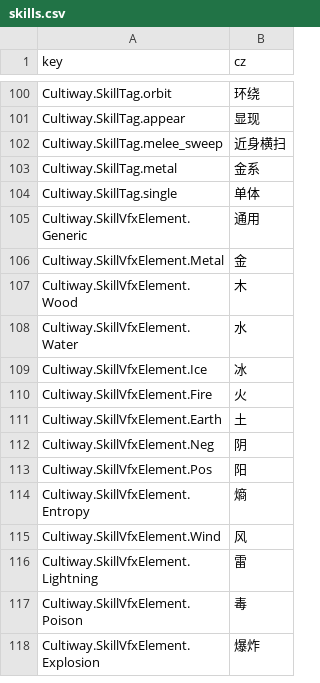
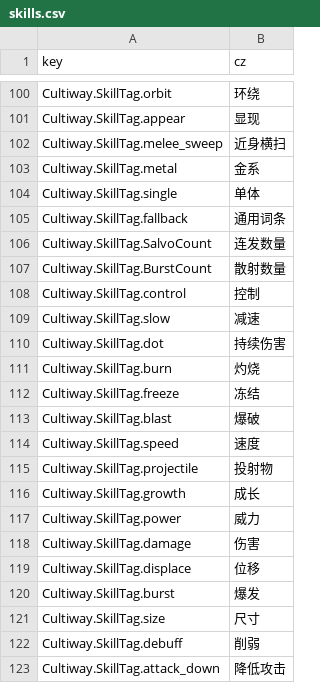
Before and after one commit to inmny/Cultiway-Reborn, a CSV file: Locales/skills.csv, drawn as a sheet; only a part is shown, gaps mark what is left out; the shorter side is filled out with more unchanged rows; the diff covers the shown part only; the diff names each change by its address in the sheet, - before the commit and + after, or states it on an @@ line.

```diff
--- a/Locales/skills.csv
+++ b/Locales/skills.csv
+row 105: Cultiway.SkillTag.fallback | 通用词条
+row 106: Cultiway.SkillTag.SalvoCount | 连发数量
+row 107: Cultiway.SkillTag.BurstCount | 散射数量
+row 108: Cultiway.SkillTag.control | 控制
+row 109: Cultiway.SkillTag.slow | 减速
+row 110: Cultiway.SkillTag.dot | 持续伤害
+row 111: Cultiway.SkillTag.burn | 灼烧
+row 112: Cultiway.SkillTag.freeze | 冻结
+row 113: Cultiway.SkillTag.blast | 爆破
+row 114: Cultiway.SkillTag.speed | 速度
+row 115: Cultiway.SkillTag.projectile | 投射物
+row 116: Cultiway.SkillTag.growth | 成长
+row 117: Cultiway.SkillTag.power | 威力
+row 118: Cultiway.SkillTag.damage | 伤害
+row 119: Cultiway.SkillTag.displace | 位移
+row 120: Cultiway.SkillTag.burst | 爆发
+row 121: Cultiway.SkillTag.size | 尺寸
+row 122: Cultiway.SkillTag.debuff | 削弱
+row 123: Cultiway.SkillTag.attack_down | 降低攻击
```
Also changed, not shown: 14 added rows elsewhere in this file, Locales/ui.csv, 6 other files.
